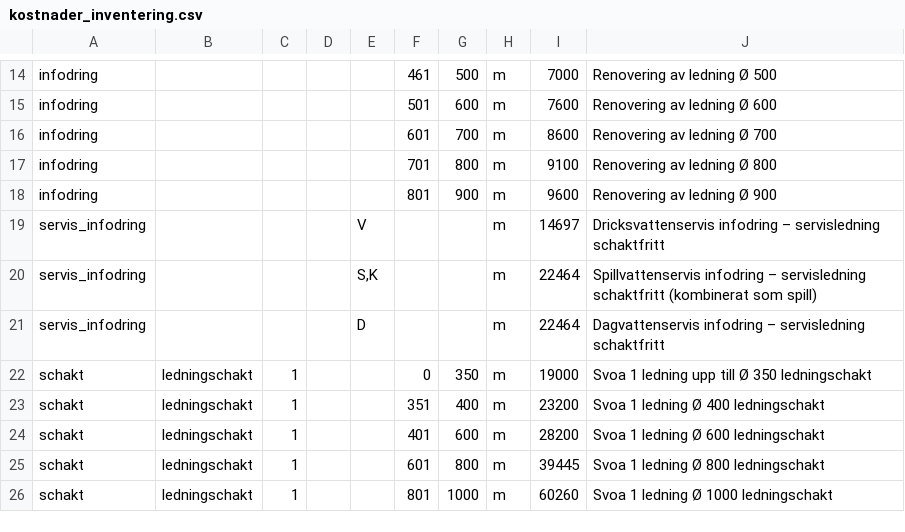
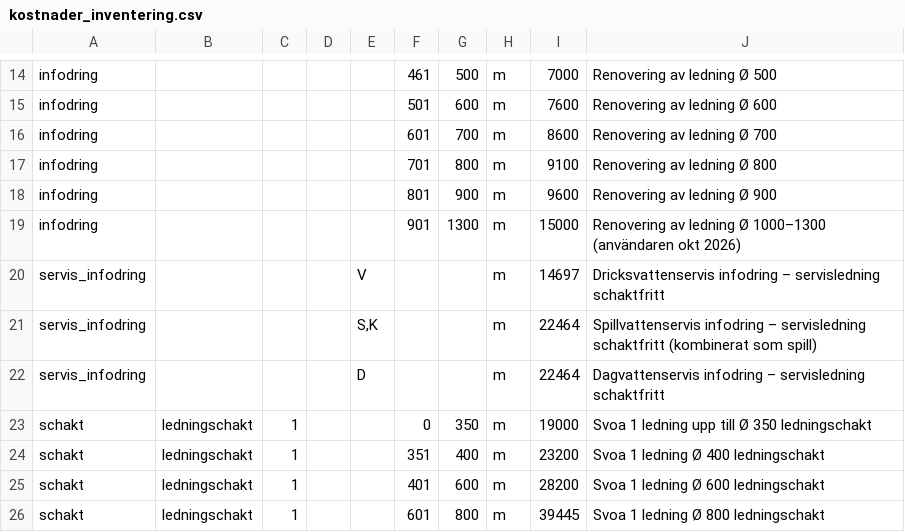
Before and after one commit to ZilanCiftci/tv3analys, a CSV file: kostnader_inventering.csv, drawn as a sheet; only a part is shown, gaps mark what is left out; the shorter side is filled out with more unchanged rows.

```diff
--- a/kostnader_inventering.csv
+++ b/kostnader_inventering.csv
@@ -18,2 +18,3 @@ infodring;;;;;701;800;m;9100;Renovering av ledning Ø 800
 infodring;;;;;801;900;m;9600;Renovering av ledning Ø 900
+infodring;;;;;901;1300;m;15000;Renovering av ledning Ø 1000–1300 (användaren okt 2026)
 servis_infodring;;;;V;;;m;14697;Dricksvattenservis infodring – servisledning schaktfritt
```
Also changed, not shown: 3 other files.
